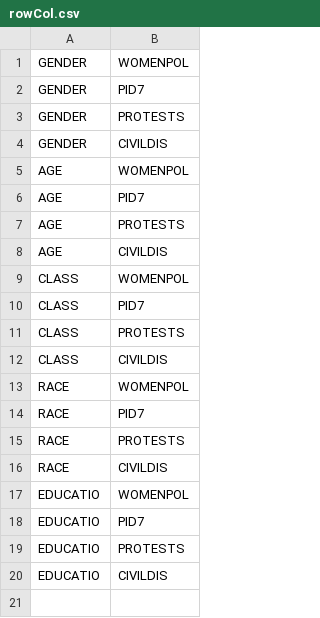
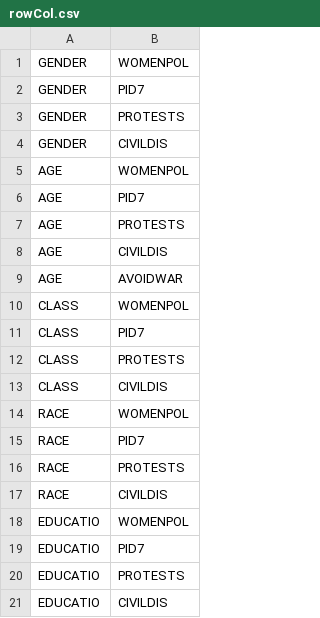
Before and after one commit to jmjamison/jMeter_tests, a CSV file: rowCol.csv, drawn as a sheet.

```diff
--- a/rowCol.csv
+++ b/rowCol.csv
@@ -8,2 +8,3 @@ AGE,PROTESTS
 AGE,CIVILDIS
+AGE,AVOIDWAR
 CLASS,WOMENPOL
```
Also changed, not shown: 1 other file.
